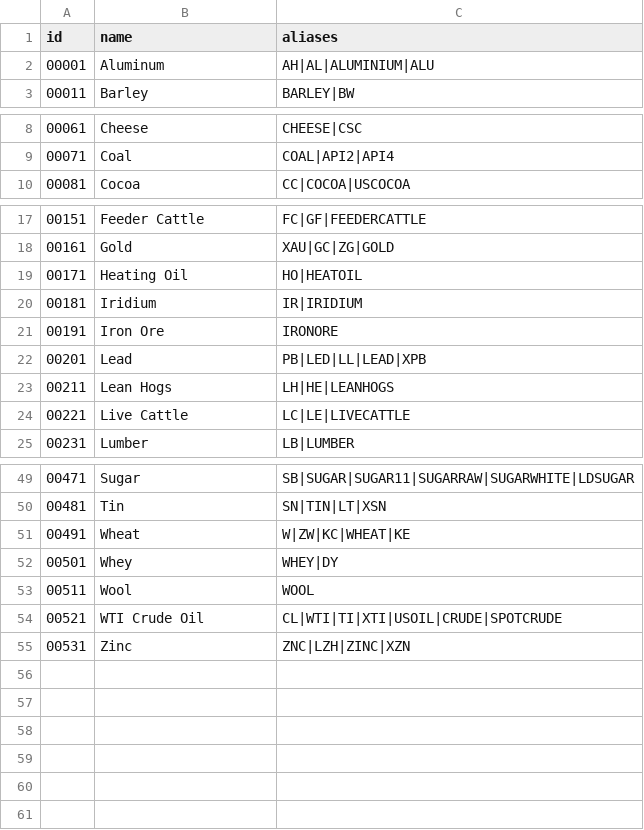
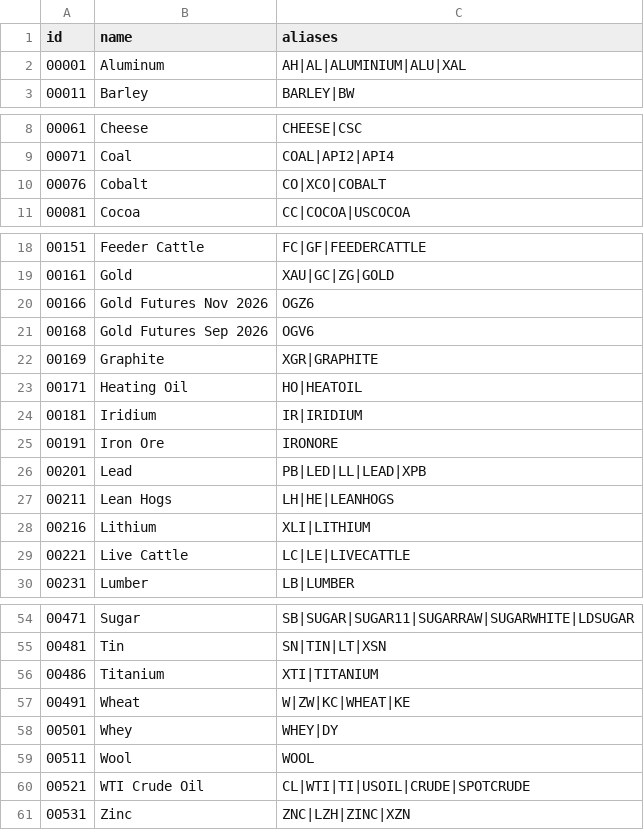
Before and after one commit to nxrates/mitch, a CSV file: ids/commodities.csv, drawn as a sheet; only a part is shown, gaps mark what is left out.

Commit message:
feat(ids): wave-2 oracle assets + spec sync
commodities: +Cobalt/Graphite/Lithium/Titanium/Gold-futs OGV6+OGZ6,
XAL alias on Aluminum, XTI moved WTI->Titanium (pyth Metal.XTI =
spot titanium; MT4 XTIUSD crude covered by symbol-overrides wildcard
in nx-rates). equities: +CRCL/SNDK/EWY/C3M. indices: +DRAM. forex:
CNH alias onto CNY row (owner-confirmed; merges pyth USD/CNH with
MT4 USDCNH). model/ticker.md: example ids synced to CSV truth
(USD 5001/EUR 1301/SPX 6301) + alias-model note incl DAI un-alias.
index_test: confidence assert flipped per relaxed validate (b34c39c).

```diff
--- a/ids/commodities.csv
+++ b/ids/commodities.csv
@@ -1,3 +1,3 @@
 id,name,aliases
-00001,Aluminum,AH|AL|ALUMINIUM|ALU
+00001,Aluminum,AH|AL|ALUMINIUM|ALU|XAL
 00011,Barley,BARLEY|BW
@@ -9,2 +9,3 @@ id,name,aliases
 00071,Coal,COAL|API2|API4
+00076,Cobalt,CO|XCO|COBALT
 00081,Cocoa,CC|COCOA|USCOCOA
@@ -18,2 +19,5 @@ id,name,aliases
 00161,Gold,XAU|GC|ZG|GOLD
+00166,Gold Futures Nov 2026,OGZ6
+00168,Gold Futures Sep 2026,OGV6
+00169,Graphite,XGR|GRAPHITE
 00171,Heating Oil,HO|HEATOIL
@@ -23,2 +27,3 @@ id,name,aliases
 00211,Lean Hogs,LH|HE|LEANHOGS
+00216,Lithium,XLI|LITHIUM
 00221,Live Cattle,LC|LE|LIVECATTLE
@@ -50,2 +55,3 @@ id,name,aliases
 00481,Tin,SN|TIN|LT|XSN
+00486,Titanium,XTI|TITANIUM
 00491,Wheat,W|ZW|KC|WHEAT|KE
@@ -53,3 +59,3 @@ id,name,aliases
 00511,Wool,WOOL
-00521,WTI Crude Oil,CL|WTI|TI|XTI|USOIL|CRUDE|SPOTCRUDE
+00521,WTI Crude Oil,CL|WTI|TI|USOIL|CRUDE|SPOTCRUDE
 00531,Zinc,ZNC|LZH|ZINC|XZN
```
Also changed, not shown: ids/equities.csv, ids/forex.csv, 4 other files.
